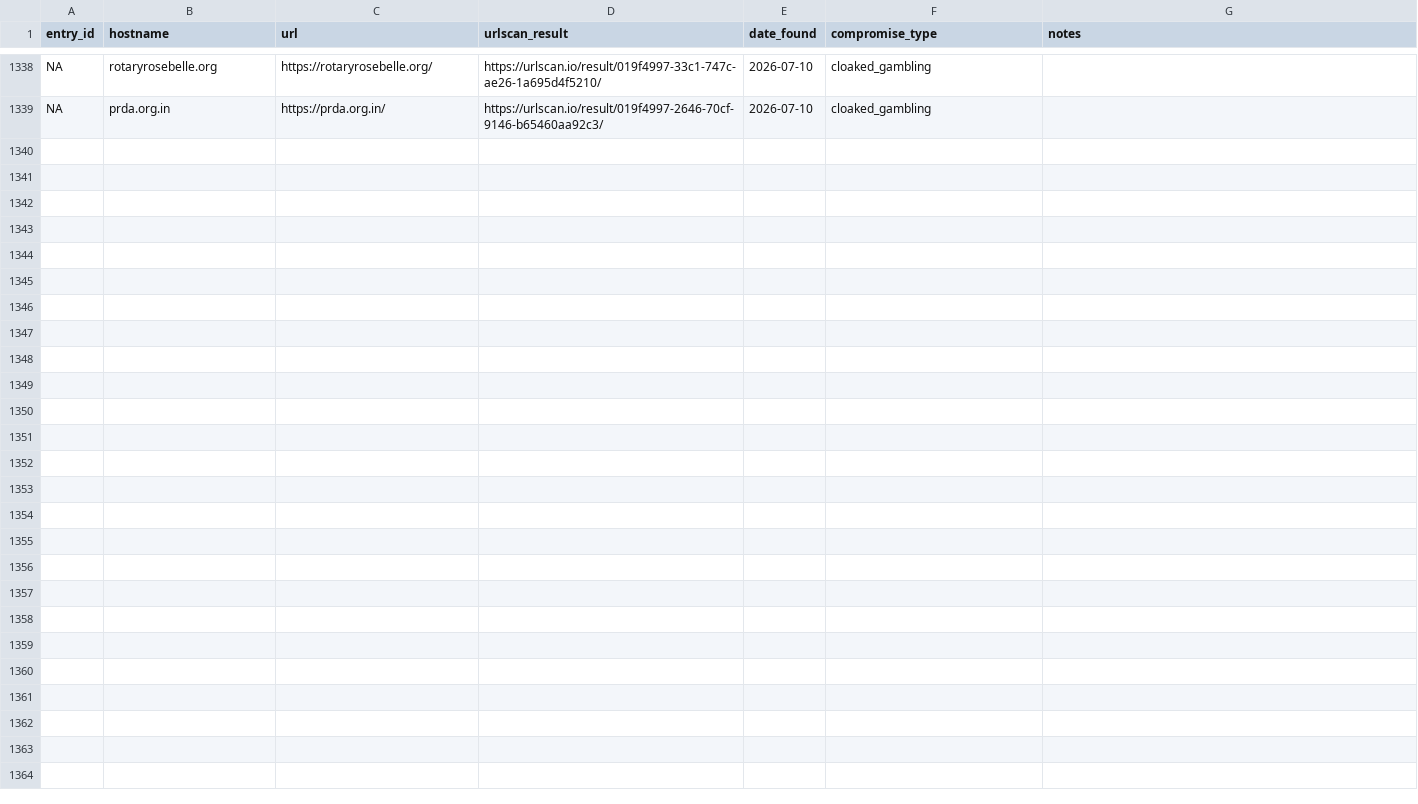
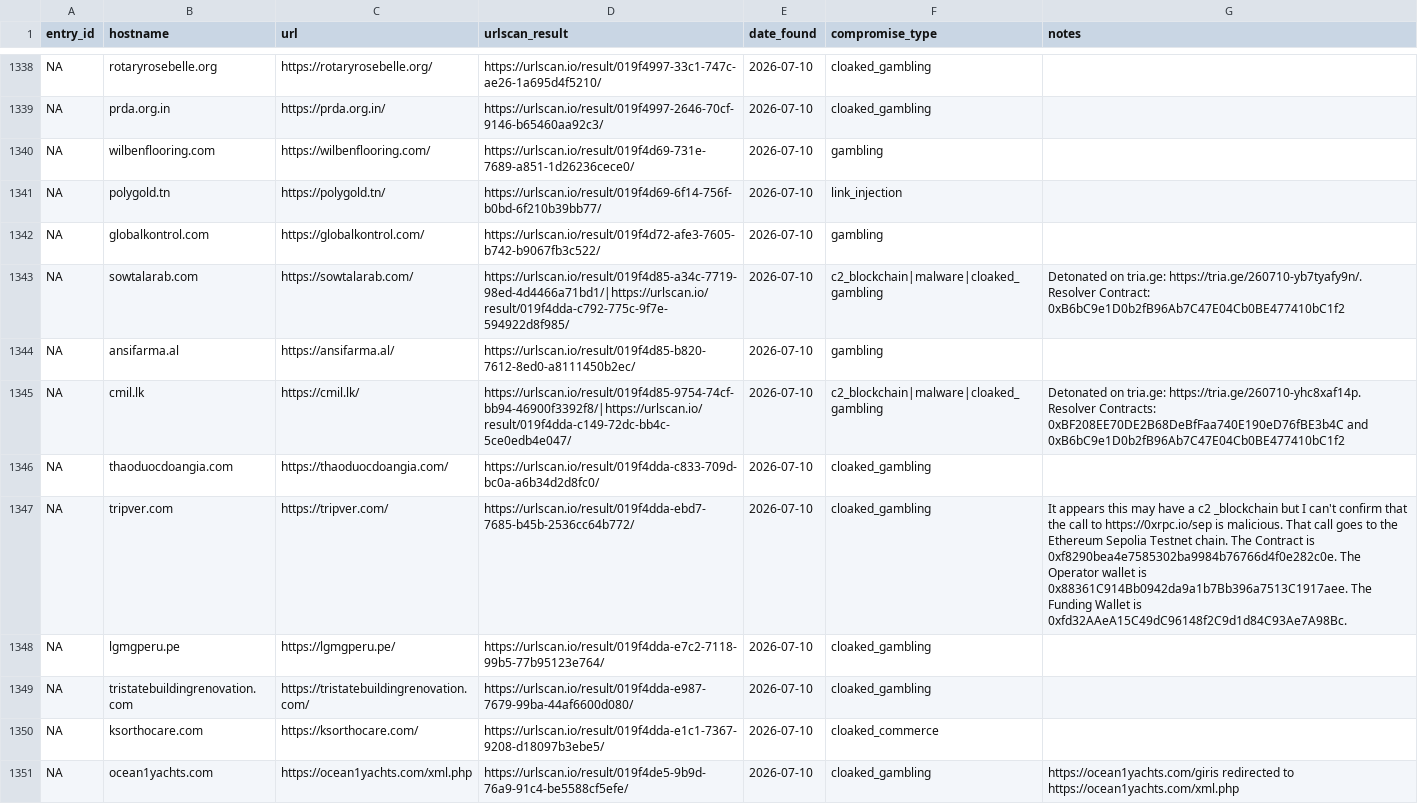
Before and after one commit to battlingamazons/compromised-sites-tracker, a CSV file: compromised-sites.csv, drawn as a sheet; only a part is shown, gaps mark what is left out; the diff names each change by its address in the sheet, - before the commit and + after, or states it on an @@ line.

Commit message:
Update compromised-sites.csv

```diff
--- a/compromised-sites.csv
+++ b/compromised-sites.csv
+row 1340: NA | wilbenflooring.com | https://wilbenflooring.com/ | https://urlscan.io/result/019f4d69-731e-7689-a851-1d26236cece0/ | 2026-07-10 | gambling
+row 1341: NA | polygold.tn | https://polygold.tn/ | https://urlscan.io/result/019f4d69-6f14-756f-b0bd-6f210b39bb77/ | 2026-07-10 | link_injection
+row 1342: NA | globalkontrol.com | https://globalkontrol.com/ | https://urlscan.io/result/019f4d72-afe3-7605-b742-b9067fb3c522/ | 2026-07-10 | gambling
+row 1343: NA | sowtalarab.com | https://sowtalarab.com/ | https://urlscan.io/result/019f4d85-a34c-7719-98ed-4d4466a71bd1/|https://urlscan.io/result/019f4dda-c792-775c-9f7e-594922d8f985/ | 2026-07-10 | c2_blockchain|malware|cloaked_gambling | Detonated on tria.ge: https://tria.ge/260710-yb7tyafy9n/. Resolver Contract: 0xB6bC9e1D0b2fB96Ab7C47E04Cb0BE477410bC1f2
+row 1344: NA | ansifarma.al | https://ansifarma.al/ | https://urlscan.io/result/019f4d85-b820-7612-8ed0-a8111450b2ec/ | 2026-07-10 | gambling
+row 1345: NA | cmil.lk | https://cmil.lk/ | https://urlscan.io/result/019f4d85-9754-74cf-bb94-46900f3392f8/|https://urlscan.io/result/019f4dda-c149-72dc-bb4c-5ce0edb4e047/ | 2026-07-10 | c2_blockchain|malware|cloaked_gambling | Detonated on tria.ge: https://tria.ge/260710-yhc8xaf14p. Resolver Contracts: 0xBF208EE70DE2B68DeBfFaa740E190eD76fBE3b4C and 0xB6bC9e1D0b2fB96Ab7C47E04Cb0BE477410bC1f2
+row 1346: NA | thaoduocdoangia.com | https://thaoduocdoangia.com/ | https://urlscan.io/result/019f4dda-c833-709d-bc0a-a6b34d2d8fc0/ | 2026-07-10 | cloaked_gambling
+row 1347: NA | tripver.com | https://tripver.com/ | https://urlscan.io/result/019f4dda-ebd7-7685-b45b-2536cc64b772/ | 2026-07-10 | cloaked_gambling | It appears this may have a c2 _blockchain but I can't confirm that the call to https://0xrpc.io/sep is malicious. That call goes to the Ethereum Sepolia Testnet chain. The Contract is 0xf8290bea4e7585302ba9984b76766d4f0e282c0e. The Operator wallet is 0x88361C914Bb0942da9a1b7Bb396a7513C1917aee. The Funding Wallet is 0xfd32AAeA15C49dC96148f2C9d1d84C93Ae7A98Bc.
+row 1348: NA | lgmgperu.pe | https://lgmgperu.pe/ | https://urlscan.io/result/019f4dda-e7c2-7118-99b5-77b95123e764/ | 2026-07-10 | cloaked_gambling
+row 1349: NA | tristatebuildingrenovation.com | https://tristatebuildingrenovation.com/ | https://urlscan.io/result/019f4dda-e987-7679-99ba-44af6600d080/ | 2026-07-10 | cloaked_gambling
+row 1350: NA | ksorthocare.com | https://ksorthocare.com/ | https://urlscan.io/result/019f4dda-e1c1-7367-9208-d18097b3ebe5/ | 2026-07-10 | cloaked_commerce
+row 1351: NA | ocean1yachts.com | https://ocean1yachts.com/xml.php | https://urlscan.io/result/019f4de5-9b9d-76a9-91c4-be5588cf5efe/ | 2026-07-10 | cloaked_gambling | https://ocean1yachts.com/giris redirected to https://ocean1yachts.com/xml.php
```
